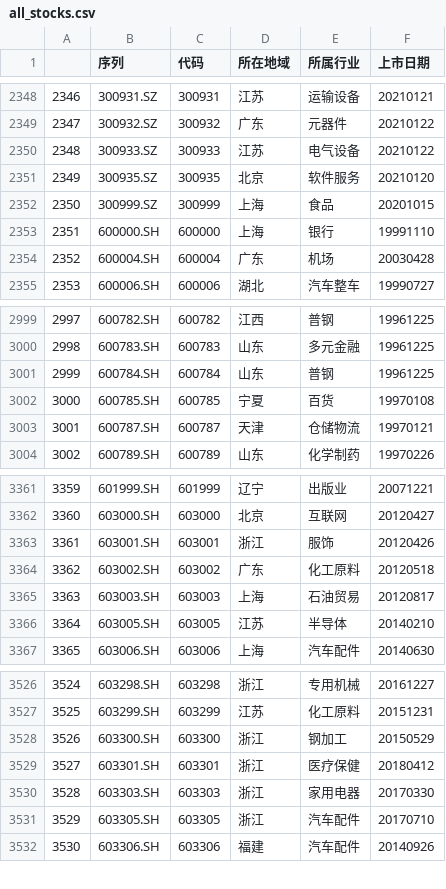
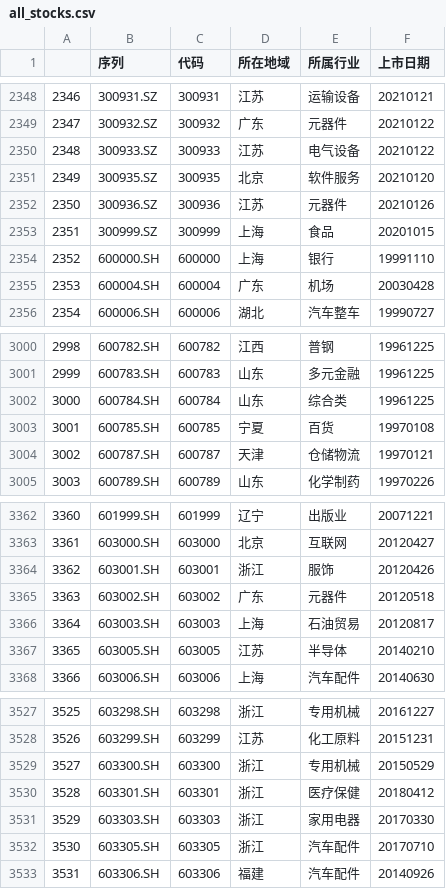
Before and after one commit to dreamyangl/stocks, a CSV file: query/data/all_stocks.csv (was data/all_stocks.csv), drawn as a sheet; only a part is shown, gaps mark what is left out; addresses are those after the commit; the diff names each change by its address in the sheet, - before the commit and + after, or states it on an @@ line.

```diff
--- a/data/all_stocks.csv
+++ b/query/data/all_stocks.csv
+row 2352: 2350 | 300936.SZ | 300936 | 江苏 | 元器件 | 20210126
@@ column A renumbered from row 2353 down @@
-E3002 (所属行业): 普钢
+E3002 (所属行业): 综合类
-E3365 (所属行业): 化工原料
+E3365 (所属行业): 元器件
-E3529 (所属行业): 钢加工
+E3529 (所属行业): 专用机械
```
Also changed, not shown: 4 other files.
